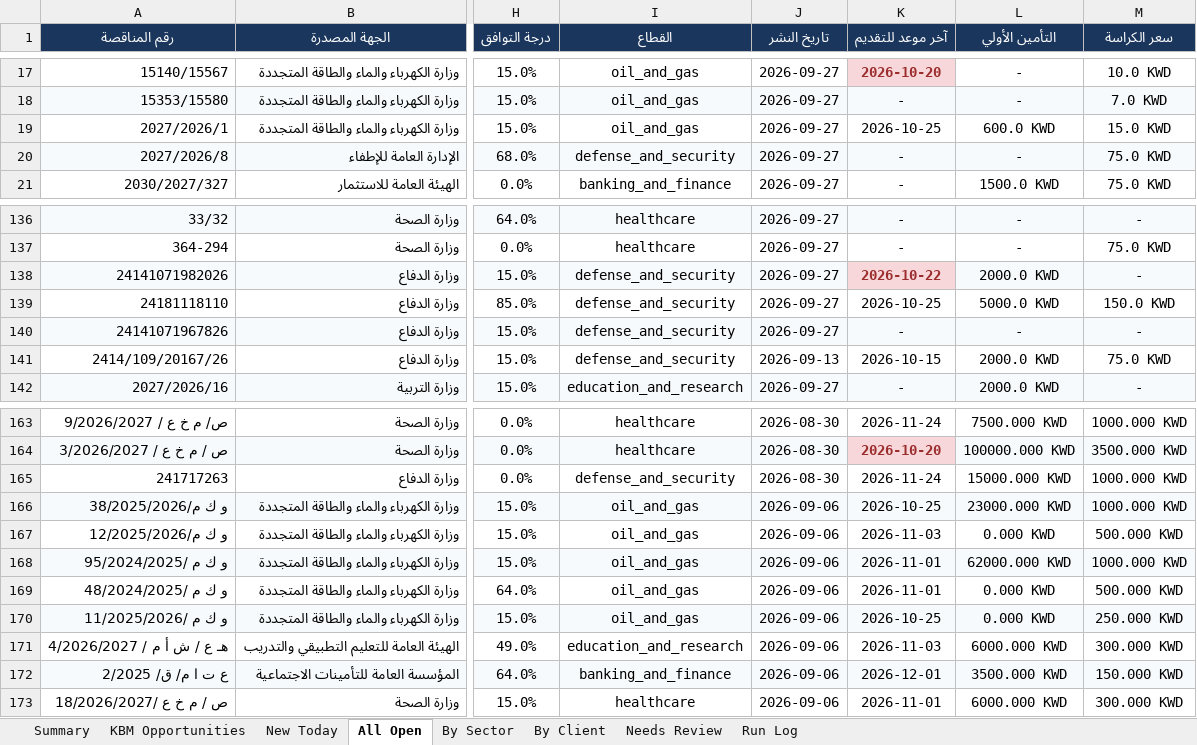
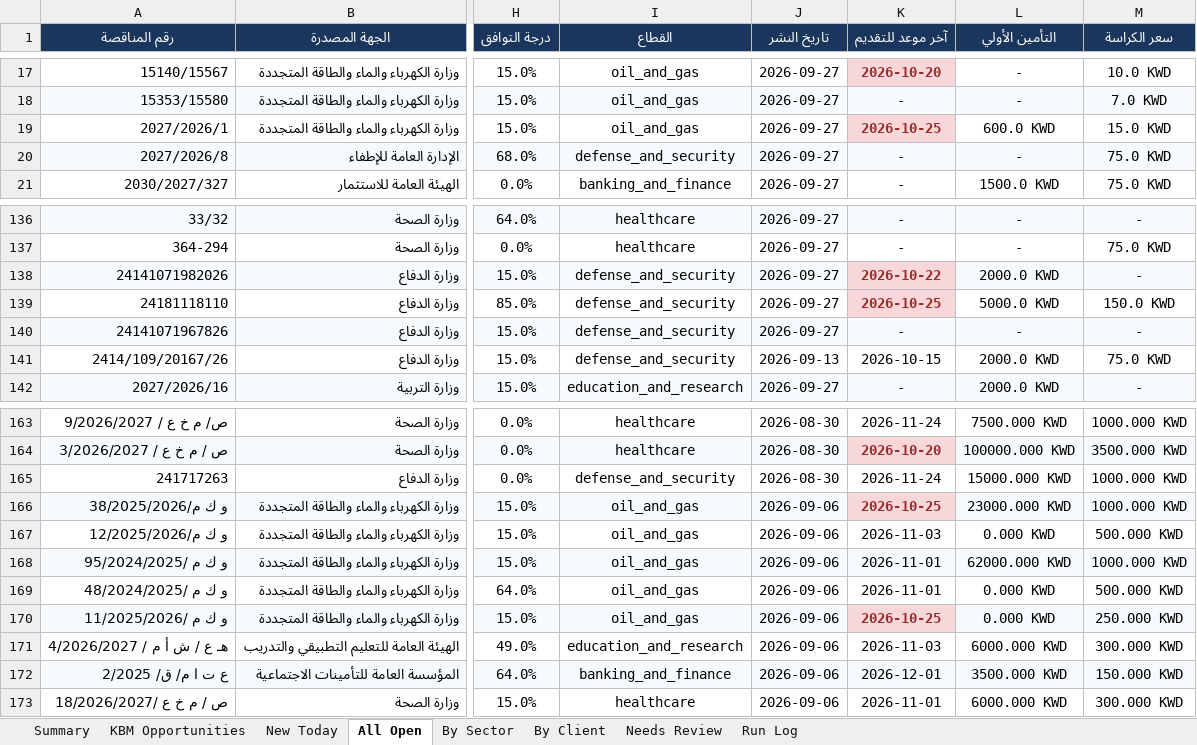
Before and after one commit to 6439144/KBM_TenderScout, an Excel workbook: output/reports/KBM_Tenders_Latest.xlsx, sheet All Open, drawn as a sheet; only a part is shown, gaps mark what is left out; values as stored, in another font and other column widths than the file's, no borders; the diff names each change by its address in the sheet, - before the commit and + after, or states it on an @@ line.

```diff
--- a/output/reports/KBM_Tenders_Latest.xlsx (sheet All Open)
+++ b/output/reports/KBM_Tenders_Latest.xlsx (sheet All Open)
@@ K19 fill: none → #F8D7DA, bold: off → on, text colour: black → #9B2C2C @@
@@ K139 fill: none → #F8D7DA, bold: off → on, text colour: black → #9B2C2C @@
@@ K166 bold: off → on, text colour: black → #9B2C2C, fill: #F7FAFC → #F8D7DA @@
@@ K170 bold: off → on, text colour: black → #9B2C2C, fill: #F7FAFC → #F8D7DA @@
```
Also changed, not shown: sheet By Sector, sheet By Client, sheet New Today, sheet Run Log, sheet KBM Opportunities, sheet Summary, 1 other file.
